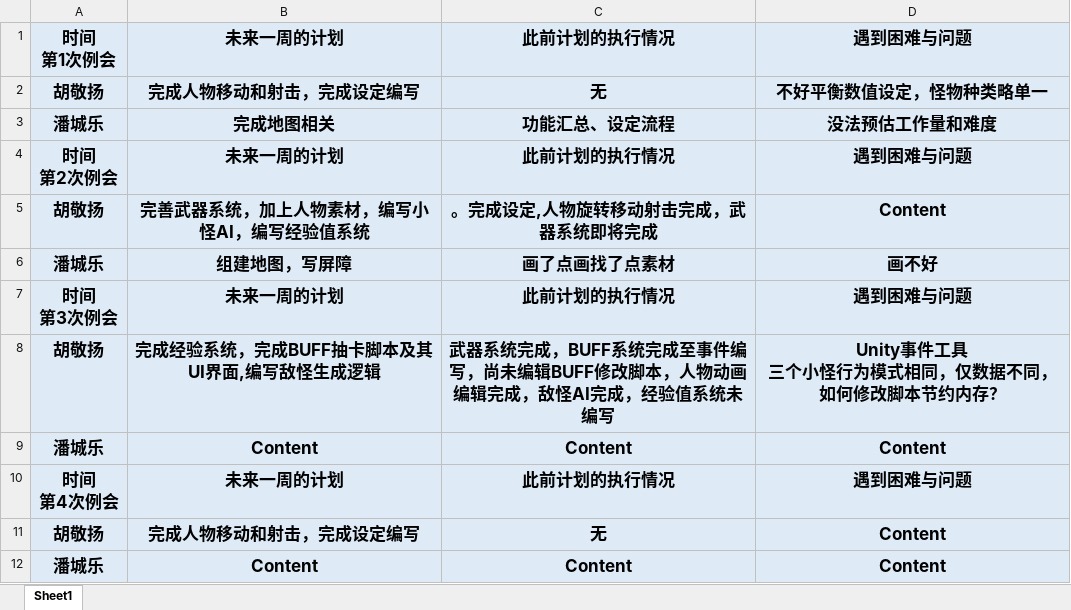
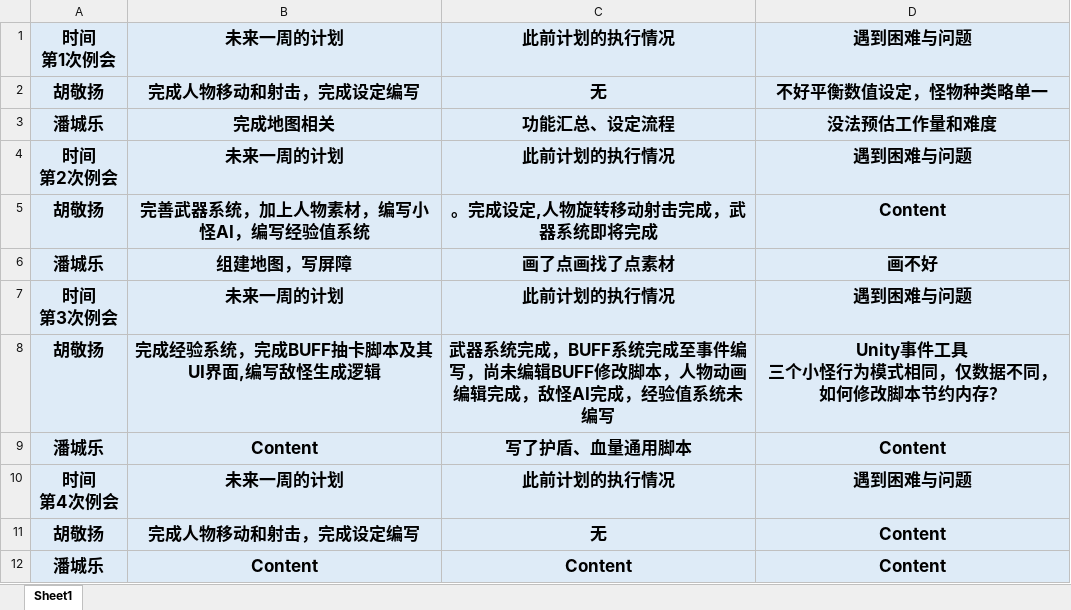
Before and after one commit to YingMobit/SanLun, an Excel workbook: Assets/三轮例会总结.xlsx, sheet Sheet1, drawn as a sheet; values as stored, in another font and other column widths than the file's, no borders; the diff names each change by its address in the sheet, - before the commit and + after, or states it on an @@ line.

```diff
--- a/Assets/三轮例会总结.xlsx (sheet Sheet1)
+++ b/Assets/三轮例会总结.xlsx (sheet Sheet1)
-C9: Content
+C9: 写了护盾、血量通用脚本
```
Also changed, not shown: 17 other files.
